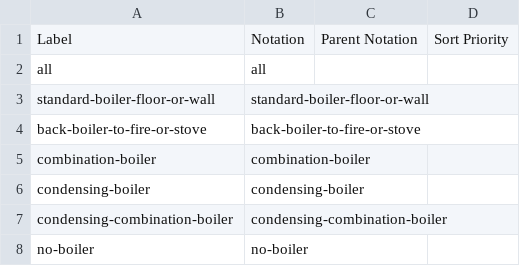
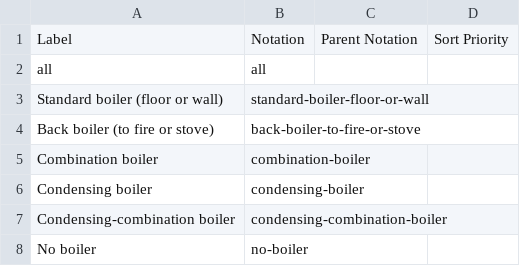
Before and after one commit to GSS-Cogs/family-edvp, a CSV file: datasets/BEIS-Fuel-poverty-detailed-tables-2020/codelists/boiler-type.csv, drawn as a sheet.

```diff
--- a/datasets/BEIS-Fuel-poverty-detailed-tables-2020/codelists/boiler-type.csv
+++ b/datasets/BEIS-Fuel-poverty-detailed-tables-2020/codelists/boiler-type.csv
@@ -2,7 +2,7 @@ Label,Notation,Parent Notation,Sort Priority
 all,all,,
-standard-boiler-floor-or-wall,standard-boiler-floor-or-wall,,
-back-boiler-to-fire-or-stove,back-boiler-to-fire-or-stove,,
-combination-boiler,combination-boiler,,
-condensing-boiler,condensing-boiler,,
-condensing-combination-boiler,condensing-combination-boiler,,
-no-boiler,no-boiler,,
+Standard boiler (floor or wall),standard-boiler-floor-or-wall,,
+Back boiler (to fire or stove),back-boiler-to-fire-or-stove,,
+Combination boiler,combination-boiler,,
+Condensing boiler,condensing-boiler,,
+Condensing-combination boiler,condensing-combination-boiler,,
+No boiler,no-boiler,,
```
Also changed, not shown: datasets/BEIS-Fuel-poverty-detailed-tables-2020/codelists/central-heating.csv, datasets/BEIS-Fuel-poverty-detailed-tables-2020/codelists/dwelling-type.csv, 31 other files.
